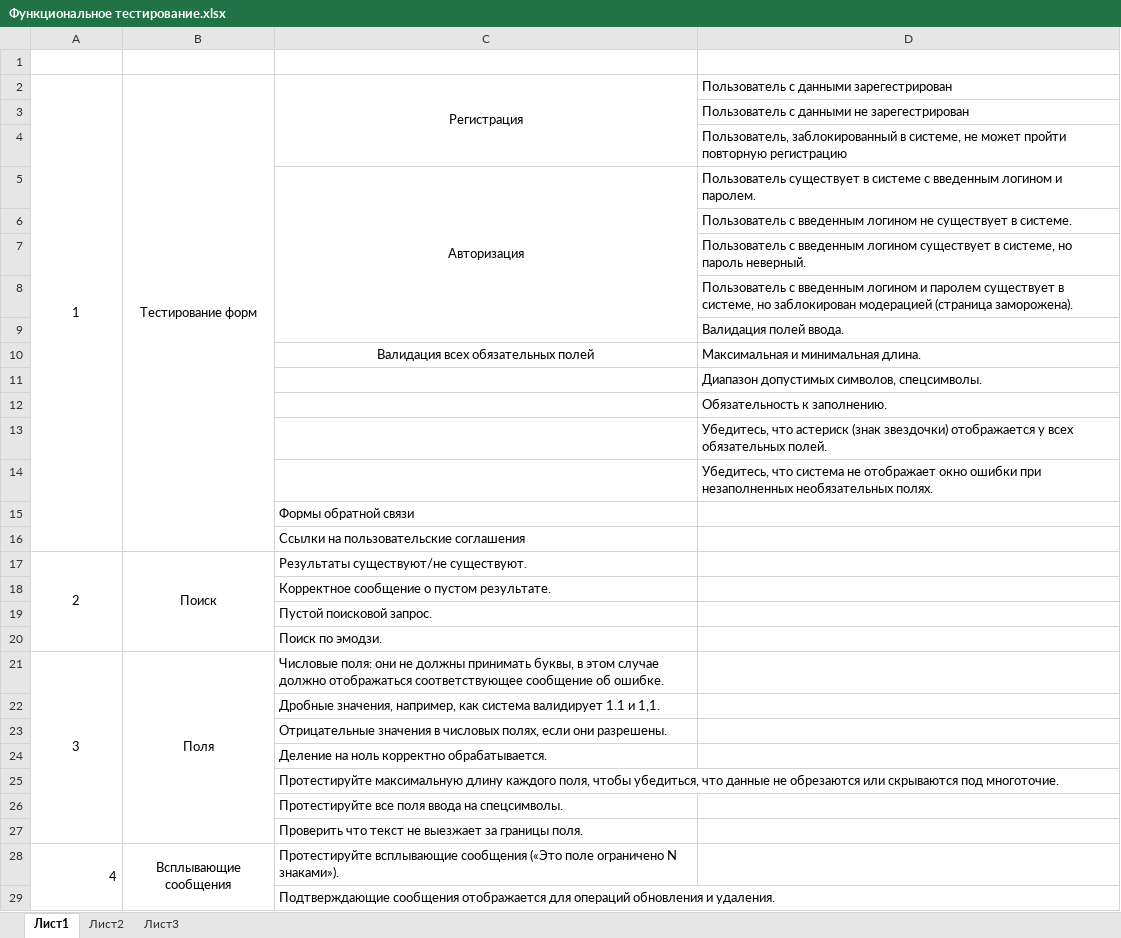
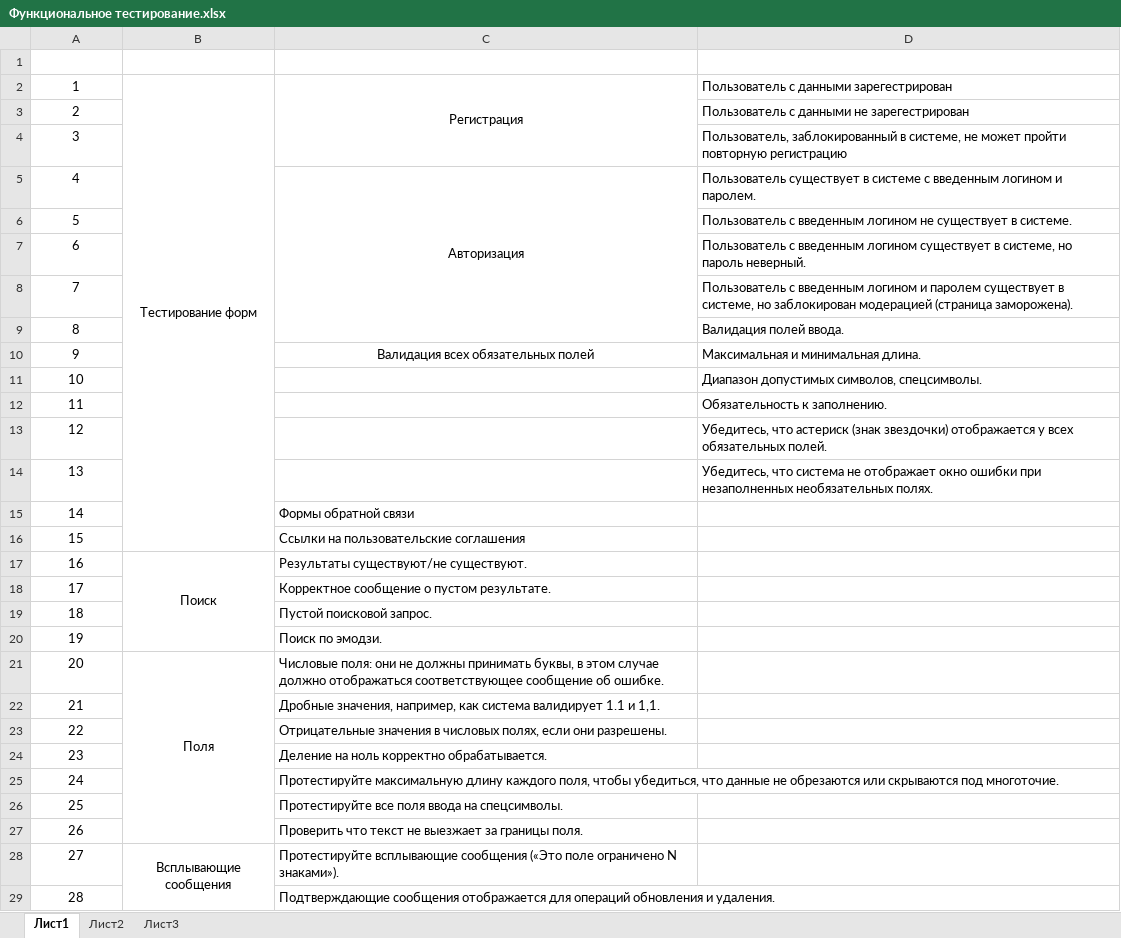
Before and after one commit to frak1rGIT/QA, an Excel workbook: checklists/Функциональное тестирование.xlsx, sheet Лист1, drawn as a sheet; only a part is shown; values as stored, in another font and other column widths than the file's, no borders; the diff covers the shown part only; the diff names each change by its address in the sheet, - before the commit and + after, or states it on an @@ line.

```diff
--- a/checklists/Функциональное тестирование.xlsx (sheet Лист1)
+++ b/checklists/Функциональное тестирование.xlsx (sheet Лист1)
-A2:A16 merged
-A3: (empty)
+A3: 2
-A4: (empty)
+A4: 3
-A5: (empty)
+A5: 4
-A6: (empty)
+A6: 5
-A7: (empty)
+A7: 6
-A8: (empty)
+A8: 7
-A9: (empty)
+A9: 8
-A10: (empty)
+A10: 9
-A11: (empty)
+A11: 10
-A12: (empty)
+A12: 11
-A13: (empty)
+A13: 12
-A14: (empty)
+A14: 13
-A15: (empty)
+A15: 14
-A16: (empty)
+A16: 15
-A17: 2
+A17: 16
-A17:A20 merged
-A18: (empty)
+A18: 17
-A19: (empty)
+A19: 18
-A20: (empty)
+A20: 19
-A21: 3
+A21: 20
-A21:A27 merged
-A22: (empty)
+A22: 21
-A23: (empty)
+A23: 22
-A24: (empty)
+A24: 23
-A25: (empty)
+A25: 24
-A26: (empty)
+A26: 25
-A27: (empty)
+A27: 26
-A28: 4
+A28: 27
-A28 alignment: right
+A28 alignment: center
-A28:A31 merged
-A29: (empty)
+A29: 28
```
Also changed, not shown: 26 edited cells, cell formats and merged cells elsewhere in this sheet, checklists/Ввод некорректных данных.xlsx, checklists/Интеграционное тестирование.xlsx, 3 other files.
